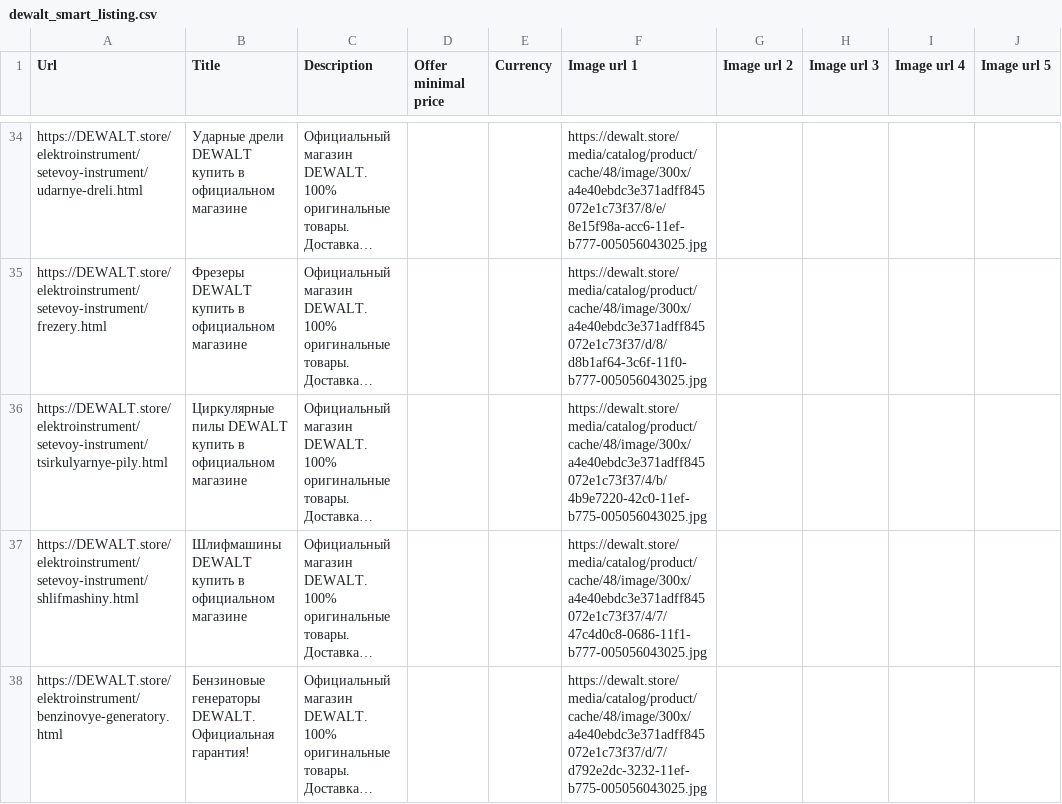
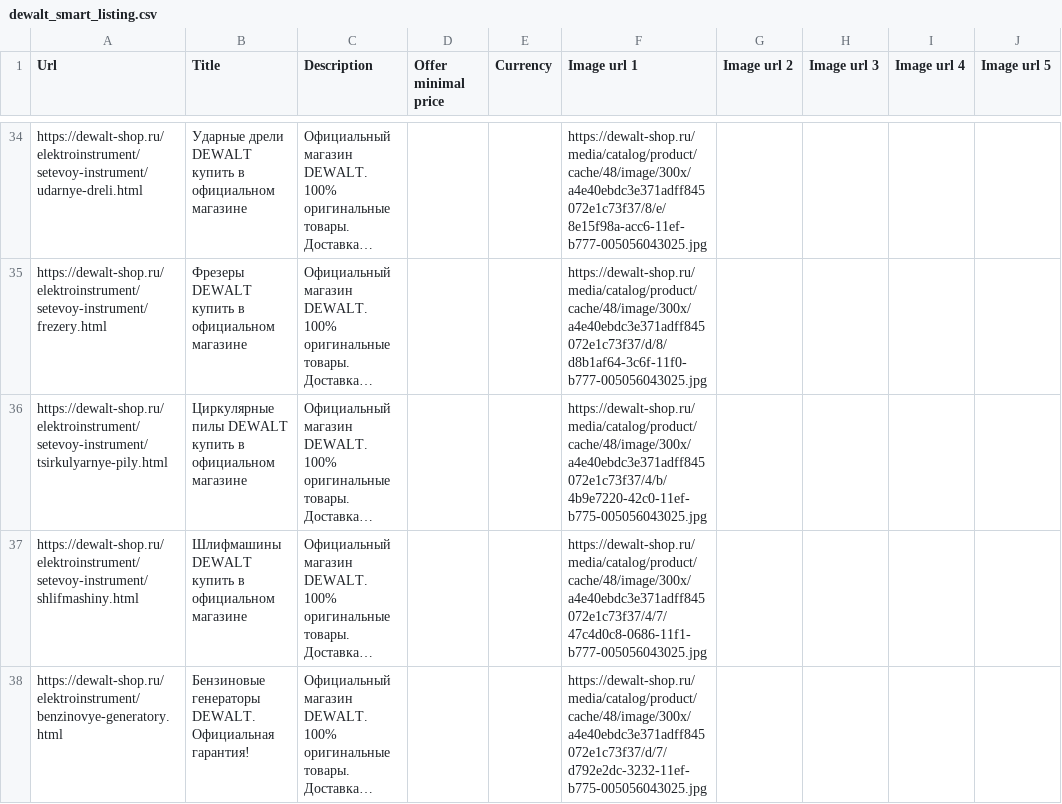
Before and after one commit to untropee/csv, a CSV file: dewalt_smart_listing.csv, drawn as a sheet; only a part is shown, gaps mark what is left out; long unchanged cells end in …; the diff covers the shown part only; the diff names each change by its address in the sheet, - before the commit and + after, or states it on an @@ line.

Commit message:
Update dewalt_smart_listing.csv

```diff
--- a/dewalt_smart_listing.csv
+++ b/dewalt_smart_listing.csv
-A34 (Url): https://DEWALT.store/elektroinstrument/setevoy-instrument/udarnye-dreli.html
+A34 (Url): https://dewalt-shop.ru/elektroinstrument/setevoy-instrument/udarnye-dreli.html
-F34 (Image url 1): https://dewalt.store/media/catalog/product/cache/48/image/300x/a4e40ebdc3e371adff845072e1c73f37/8/e/8e15f98a-acc6-11ef-b777-005056043025.jpg
+F34 (Image url 1): https://dewalt-shop.ru/media/catalog/product/cache/48/image/300x/a4e40ebdc3e371adff845072e1c73f37/8/e/8e15f98a-acc6-11ef-b777-005056043025.jpg
-A35 (Url): https://DEWALT.store/elektroinstrument/setevoy-instrument/frezery.html
+A35 (Url): https://dewalt-shop.ru/elektroinstrument/setevoy-instrument/frezery.html
-F35 (Image url 1): https://dewalt.store/media/catalog/product/cache/48/image/300x/a4e40ebdc3e371adff845072e1c73f37/d/8/d8b1af64-3c6f-11f0-b777-005056043025.jpg
+F35 (Image url 1): https://dewalt-shop.ru/media/catalog/product/cache/48/image/300x/a4e40ebdc3e371adff845072e1c73f37/d/8/d8b1af64-3c6f-11f0-b777-005056043025.jpg
-A36 (Url): https://DEWALT.store/elektroinstrument/setevoy-instrument/tsirkulyarnye-pily.html
+A36 (Url): https://dewalt-shop.ru/elektroinstrument/setevoy-instrument/tsirkulyarnye-pily.html
-F36 (Image url 1): https://dewalt.store/media/catalog/product/cache/48/image/300x/a4e40ebdc3e371adff845072e1c73f37/4/b/4b9e7220-42c0-11ef-b775-005056043025.jpg
+F36 (Image url 1): https://dewalt-shop.ru/media/catalog/product/cache/48/image/300x/a4e40ebdc3e371adff845072e1c73f37/4/b/4b9e7220-42c0-11ef-b775-005056043025.jpg
-A37 (Url): https://DEWALT.store/elektroinstrument/setevoy-instrument/shlifmashiny.html
+A37 (Url): https://dewalt-shop.ru/elektroinstrument/setevoy-instrument/shlifmashiny.html
-F37 (Image url 1): https://dewalt.store/media/catalog/product/cache/48/image/300x/a4e40ebdc3e371adff845072e1c73f37/4/7/47c4d0c8-0686-11f1-b777-005056043025.jpg
+F37 (Image url 1): https://dewalt-shop.ru/media/catalog/product/cache/48/image/300x/a4e40ebdc3e371adff845072e1c73f37/4/7/47c4d0c8-0686-11f1-b777-005056043025.jpg
-A38 (Url): https://DEWALT.store/elektroinstrument/benzinovye-generatory.html
+A38 (Url): https://dewalt-shop.ru/elektroinstrument/benzinovye-generatory.html
-F38 (Image url 1): https://dewalt.store/media/catalog/product/cache/48/image/300x/a4e40ebdc3e371adff845072e1c73f37/d/7/d792e2dc-3232-11ef-b775-005056043025.jpg
+F38 (Image url 1): https://dewalt-shop.ru/media/catalog/product/cache/48/image/300x/a4e40ebdc3e371adff845072e1c73f37/d/7/d792e2dc-3232-11ef-b775-005056043025.jpg
```
Also changed, not shown: 74 edited cells elsewhere in this file.
